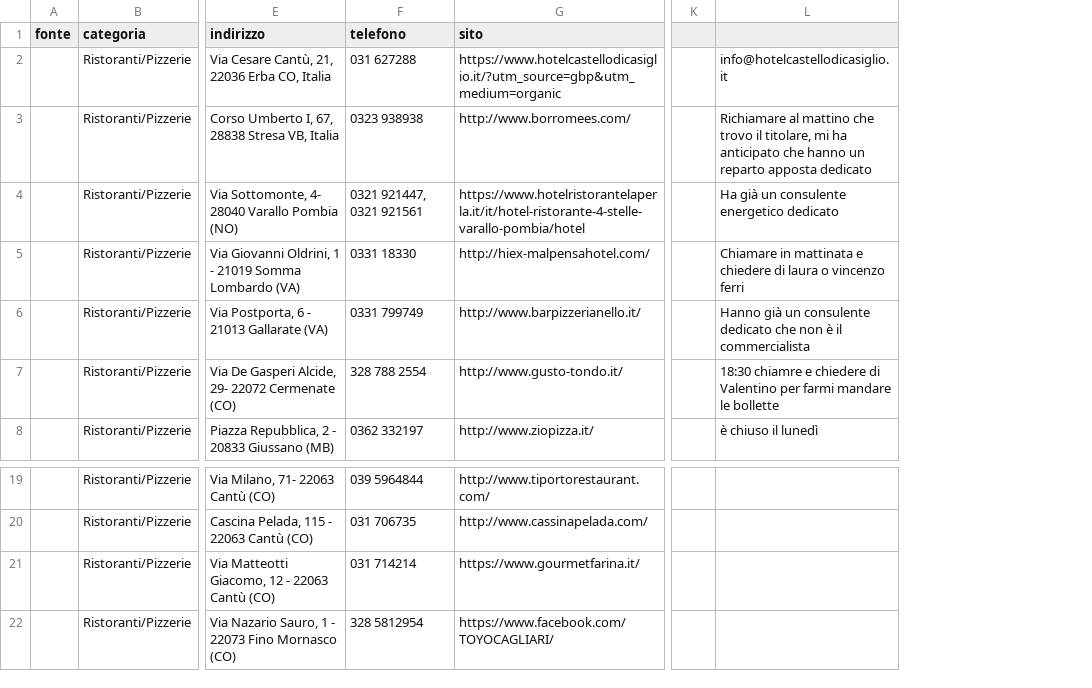
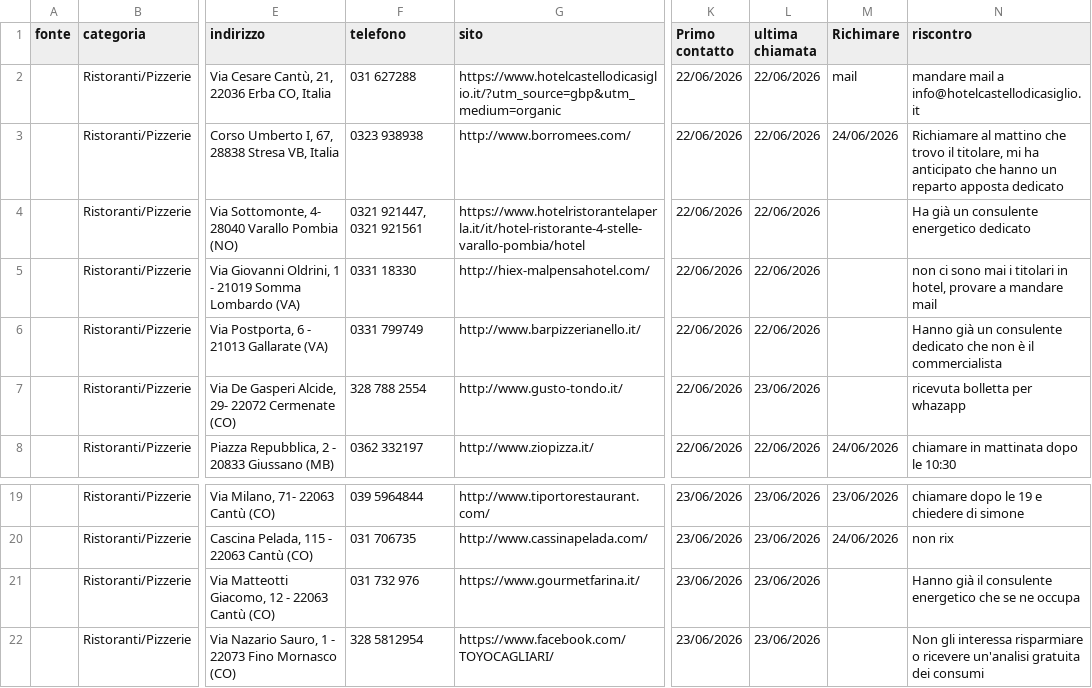
Before and after one commit to MorelBest89/b2b_energy, a CSV file: data/shortlist.csv, drawn as a sheet; only a part is shown, gaps mark what is left out; removed rows and columns are numbered as before the commit, all else as after; the diff covers the shown part only; the diff names each change by its address in the sheet, - before the commit and + after, or states it on an @@ line.

```diff
--- a/data/shortlist.csv
+++ b/data/shortlist.csv
-column K, empty
-column L, rows 2-8: info@hotelcastellodicasiglio.it | Richiamare al mattino che trovo il titolare, mi ha anticipato che hanno un reparto apposta dedicato | Ha già un consulente energetico dedicato | Chiamare in mattinata e chiedere di laura o vincenzo ferri | Hanno già un consulente dedicato che non è il commercialista | 18:30 chiamre e chiedere di Valentino per farmi mandare le bollette | è chiuso il lunedì
+column K (Primo contatto), rows 2-8: all 22/06/2026; rows 19-22: all 23/06/2026
+column L (ultima chiamata), rows 2-8: 22/06/2026 | 22/06/2026 | 22/06/2026 | 22/06/2026 | 22/06/2026 | 23/06/2026 | 22/06/2026; rows 19-22: all 23/06/2026
+column M (Richimare), rows 2-8: mail | 24/06/2026 |  |  |  |  | 24/06/2026; rows 19-20: 23/06/2026 | 24/06/2026
+column N (riscontro), rows 2-8: mandare mail a info@hotelcastellodicasiglio.it | Richiamare al mattino che trovo il titolare, mi ha anticipato che hanno un reparto apposta dedicato | Ha già un consulente energetico dedicato | non ci sono mai i titolari in hotel, provare a mandare mail | Hanno già un consulente dedicato che non è il commercialista | ricevuta bolletta per whazapp | chiamare in mattinata dopo le 10:30; rows 19-22: chiamare dopo le 19 e chiedere di simone | non rix | Hanno già il consulente energetico che se ne occupa | Non gli interessa risparmiare o ricevere un'analisi gratuita dei consumi
-F21 (telefono): 031 714214
+F21 (telefono): 031 732 976
```
Also changed, not shown: 2 added rows, 2 removed rows and 58 moved rows elsewhere in this file, 3 other files.
